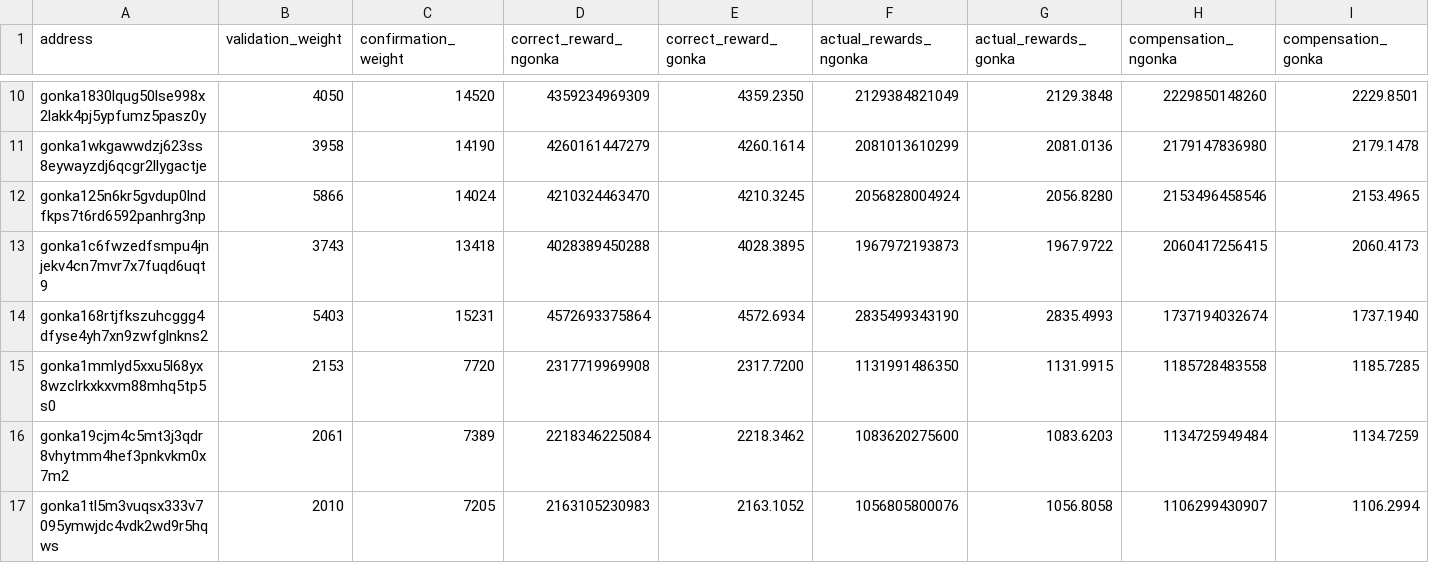
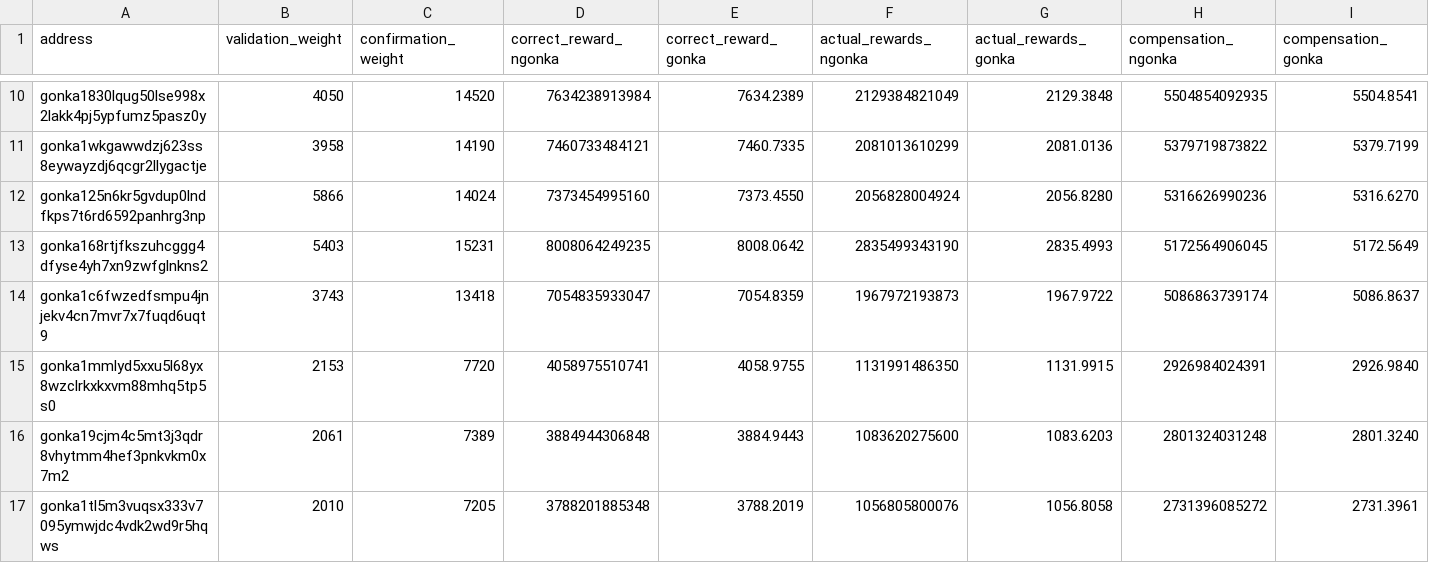
Before and after one commit to votkon/gonka-kimi-restitution, a CSV file: e267/compensation_267.csv, drawn as a sheet; only a part is shown, gaps mark what is left out; removed rows and columns are numbered as before the commit, all else as after; the diff covers the shown part only; the diff names each change by its address in the sheet, - before the commit and + after, or states it on an @@ line.

Commit message:
e267-e276: use EpochGroupData.total_weight as denominator; e276 true epoch end; GRC vote recorded
- Switch denominator from total_confirmation_weight to root_total_weight
  (EpochGroupData.total_weight) in e267–e276, matching chain reward distribution logic
- Remove hardcoded cap_factor from all scripts and JSON outputs
- e276: query at true epoch end block 4,279,520 (was pre-upgrade 4,267,299)
- Aggregate: 946,509.93 GONKA across 53 addresses
- README: reflect GRC vote outcome (6 exclude, 2 include, 1 abstain)

```diff
--- a/e267/compensation_267.csv
+++ b/e267/compensation_267.csv
-D10 (correct_reward_ngonka): 4359234969309
+D10 (correct_reward_ngonka): 7634238913984
-E10 (correct_reward_gonka): 4359.2350
+E10 (correct_reward_gonka): 7634.2389
-H10 (compensation_ngonka): 2229850148260
+H10 (compensation_ngonka): 5504854092935
-I10 (compensation_gonka): 2229.8501
+I10 (compensation_gonka): 5504.8541
-D11 (correct_reward_ngonka): 4260161447279
+D11 (correct_reward_ngonka): 7460733484121
-E11 (correct_reward_gonka): 4260.1614
+E11 (correct_reward_gonka): 7460.7335
-H11 (compensation_ngonka): 2179147836980
+H11 (compensation_ngonka): 5379719873822
-I11 (compensation_gonka): 2179.1478
+I11 (compensation_gonka): 5379.7199
-D12 (correct_reward_ngonka): 4210324463470
+D12 (correct_reward_ngonka): 7373454995160
-E12 (correct_reward_gonka): 4210.3245
+E12 (correct_reward_gonka): 7373.4550
-H12 (compensation_ngonka): 2153496458546
+H12 (compensation_ngonka): 5316626990236
-I12 (compensation_gonka): 2153.4965
+I12 (compensation_gonka): 5316.6270
-row 13: gonka1c6fwzedfsmpu4jnjekv4cn7mvr7x7fuqd6uqt9 | 3743 | 13418 | 4028389450288 | 4028.3895 | 1967972193873 | 1967.9722 | 2060417256415 | 2060.4173
-D13 (correct_reward_ngonka): 4572693375864
+D13 (correct_reward_ngonka): 8008064249235
-E13 (correct_reward_gonka): 4572.6934
+E13 (correct_reward_gonka): 8008.0642
-H13 (compensation_ngonka): 1737194032674
+H13 (compensation_ngonka): 5172564906045
-I13 (compensation_gonka): 1737.1940
+I13 (compensation_gonka): 5172.5649
+row 14: gonka1c6fwzedfsmpu4jnjekv4cn7mvr7x7fuqd6uqt9 | 3743 | 13418 | 7054835933047 | 7054.8359 | 1967972193873 | 1967.9722 | 5086863739174 | 5086.8637
-D15 (correct_reward_ngonka): 2317719969908
+D15 (correct_reward_ngonka): 4058975510741
-E15 (correct_reward_gonka): 2317.7200
+E15 (correct_reward_gonka): 4058.9755
-H15 (compensation_ngonka): 1185728483558
+H15 (compensation_ngonka): 2926984024391
-I15 (compensation_gonka): 1185.7285
+I15 (compensation_gonka): 2926.9840
-D16 (correct_reward_ngonka): 2218346225084
+D16 (correct_reward_ngonka): 3884944306848
-E16 (correct_reward_gonka): 2218.3462
+E16 (correct_reward_gonka): 3884.9443
-H16 (compensation_ngonka): 1134725949484
+H16 (compensation_ngonka): 2801324031248
-I16 (compensation_gonka): 1134.7259
+I16 (compensation_gonka): 2801.3240
-D17 (correct_reward_ngonka): 2163105230983
+D17 (correct_reward_ngonka): 3788201885348
-E17 (correct_reward_gonka): 2163.1052
+E17 (correct_reward_gonka): 3788.2019
-H17 (compensation_ngonka): 1106299430907
+H17 (compensation_ngonka): 2731396085272
-I17 (compensation_gonka): 1106.2994
+I17 (compensation_gonka): 2731.3961
```
Also changed, not shown: 4 added rows and 52 edited cells elsewhere in this file, aggregate_compensation.csv, e270/compensation_270.csv, 32 other files.
